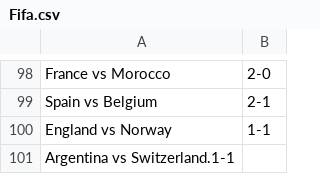
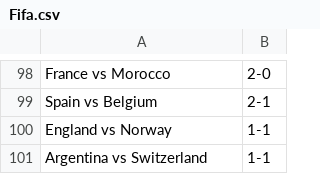
Before and after one commit to turnerville14/TurnerFunProject, a CSV file: Fifa.csv, drawn as a sheet; only a part is shown, gaps mark what is left out.

Commit message:
ok

```diff
--- a/Fifa.csv
+++ b/Fifa.csv
@@ -100,2 +100,2 @@ Spain vs Belgium,2-1
 England vs Norway,1-1
-Argentina vs Switzerland.1-1
+Argentina vs Switzerland,1-1
```
